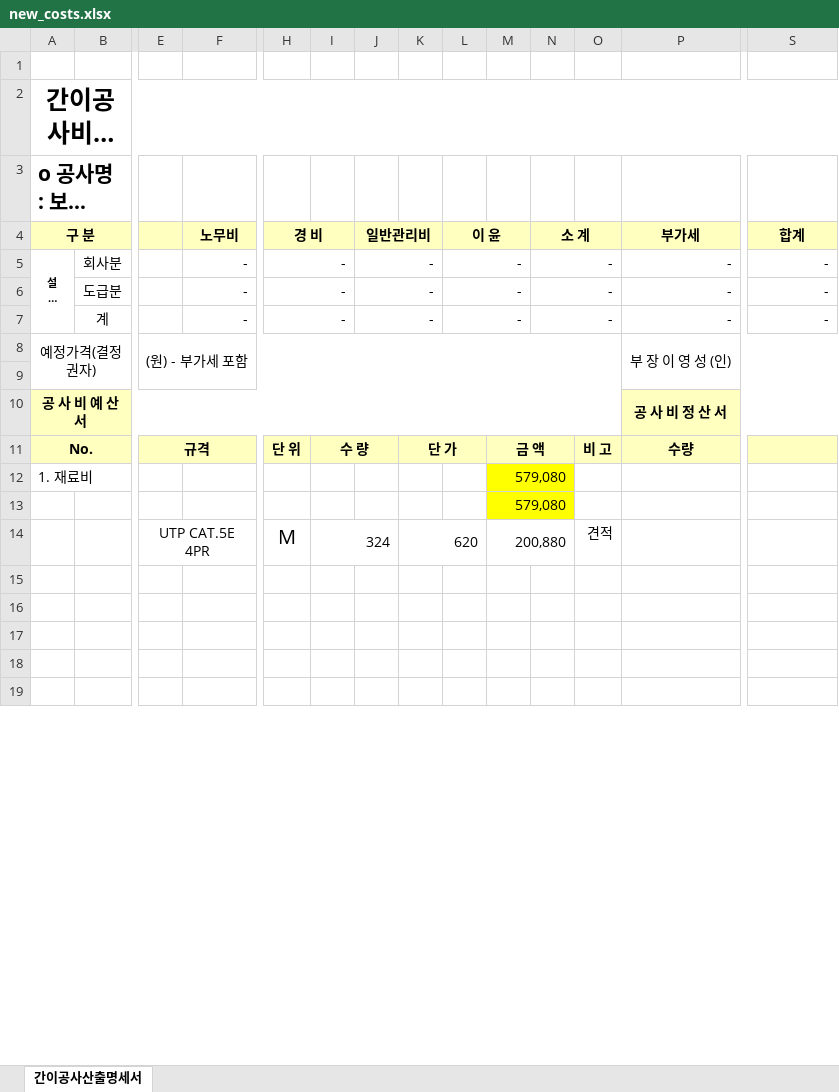
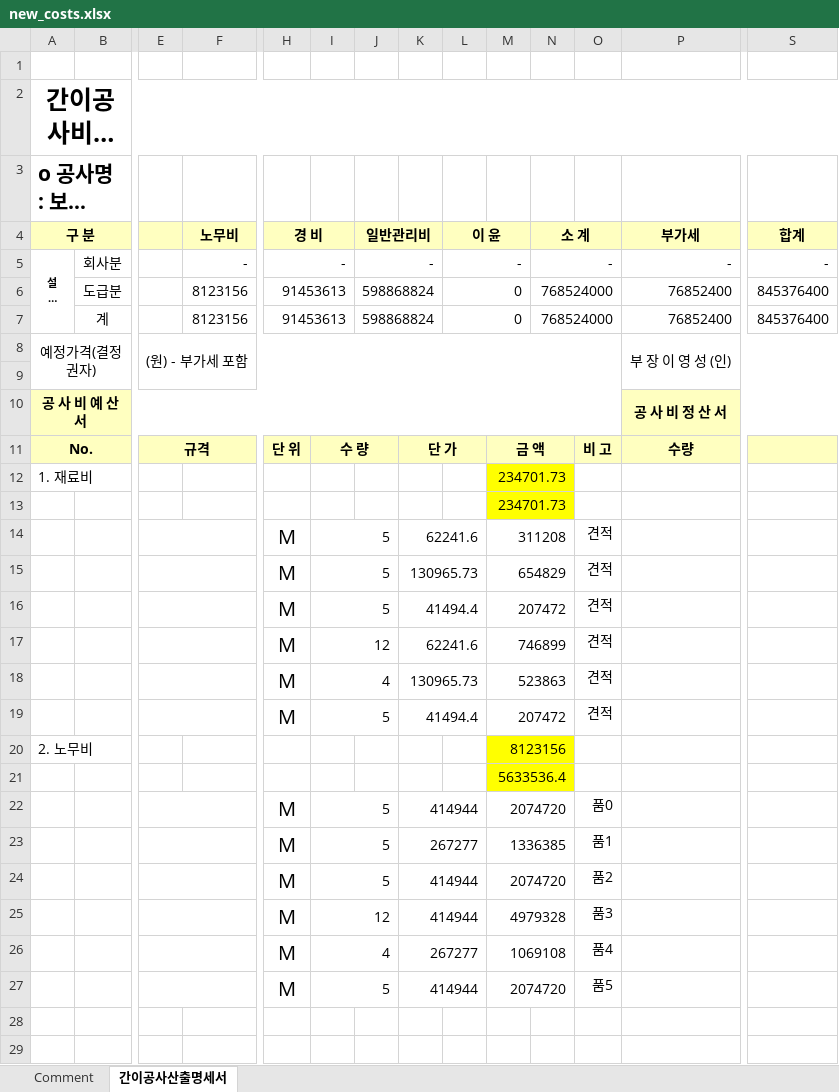
Before and after one commit to bellca225/construction-design-automation, an Excel workbook: excel_result/new_costs.xlsx, sheet 간이공사산출명세서, drawn as a sheet; only a part is shown, gaps mark what is left out; the shorter side is filled out with more unchanged rows; long unchanged cells end in …; values as stored, in another font and other column widths than the file's, no borders; removed rows and columns are numbered as before the commit, all else as after; rows hold the shown columns only; the diff covers the shown part only; the diff names each change by its address in the sheet, - before the commit and + after, or states it on an @@ line.

```diff
--- a/excel_result/new_costs.xlsx (sheet 간이공사산출명세서)
+++ b/excel_result/new_costs.xlsx (sheet 간이공사산출명세서)
+sheet tab: Comment
-row 6:  | 도급분 |  | - | - |  | - |  | - |  | - |  | - | -
-row 7:  | 계 |  | - | - |  | - |  | - |  | - |  | - | -
+row 6:  | 도급분 |  | 8123156 | 91453613 |  | 598868824 |  | 0 |  | 768524000 |  | 76852400 | 845376400
+row 7:  | 계 |  | 8123156 | 91453613 |  | 598868824 |  | 0 |  | 768524000 |  | 76852400 | 845376400
-M12:M13: 579,080
+M12:M13: 234701.73
-row 14:  |  | UTP CAT.5E 4PR |  | M | 324 |  | 620 |  | 200,880 |  | 견적
+row 14:  |  |  |  | M | 5 |  | 62241.6 |  | 311208 |  | 견적
+row 15:  |  |  |  | M | 5 |  | 130965.73 |  | 654829 |  | 견적
+row 16:  |  |  |  | M | 5 |  | 41494.4 |  | 207472 |  | 견적
+row 17:  |  |  |  | M | 12 |  | 62241.6 |  | 746899 |  | 견적
+row 18:  |  |  |  | M | 4 |  | 130965.73 |  | 523863 |  | 견적
+row 19:  |  |  |  | M | 5 |  | 41494.4 |  | 207472 |  | 견적
+row 20: 2. 노무비 |  |  |  |  |  |  |  |  | 8123156
+row 21:  |  |  |  |  |  |  |  |  | 5633536.4
+row 22:  |  |  |  | M | 5 |  | 414944 |  | 2074720 |  | 품0
+row 23:  |  |  |  | M | 5 |  | 267277 |  | 1336385 |  | 품1
+row 24:  |  |  |  | M | 5 |  | 414944 |  | 2074720 |  | 품2
+row 25:  |  |  |  | M | 12 |  | 414944 |  | 4979328 |  | 품3
+row 26:  |  |  |  | M | 4 |  | 267277 |  | 1069108 |  | 품4
+row 27:  |  |  |  | M | 5 |  | 414944 |  | 2074720 |  | 품5
```
Also changed, not shown: 15 added rows, 28 removed rows, 1 moved row and 8 edited cells elsewhere in this sheet, 8 other files.
